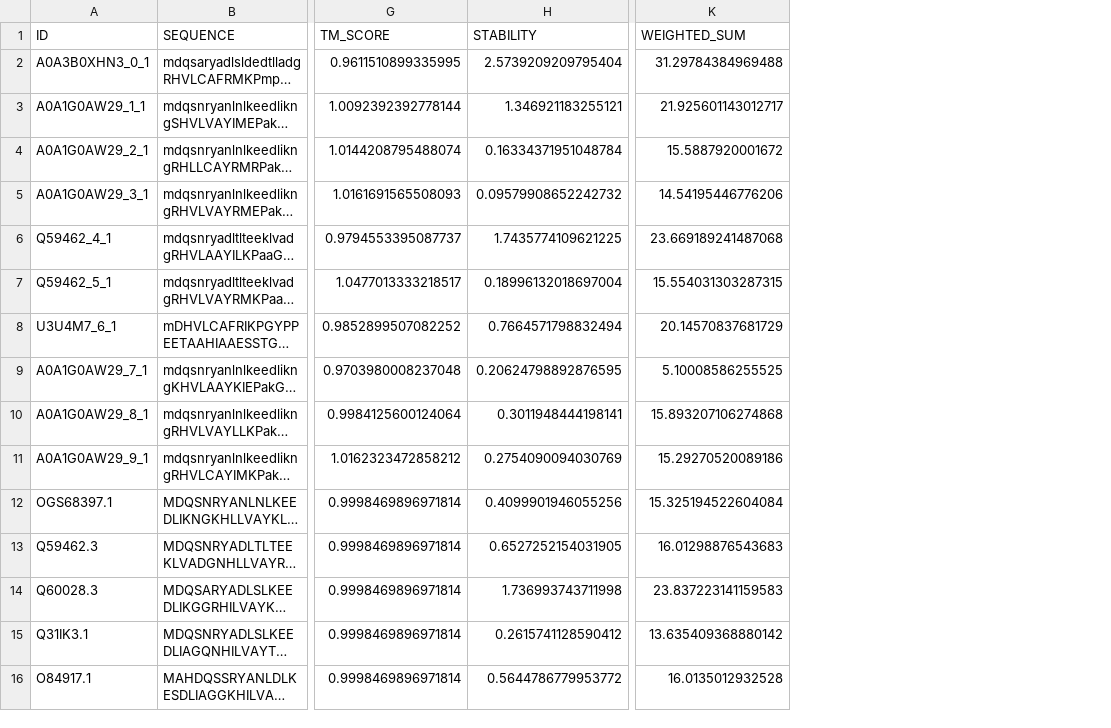
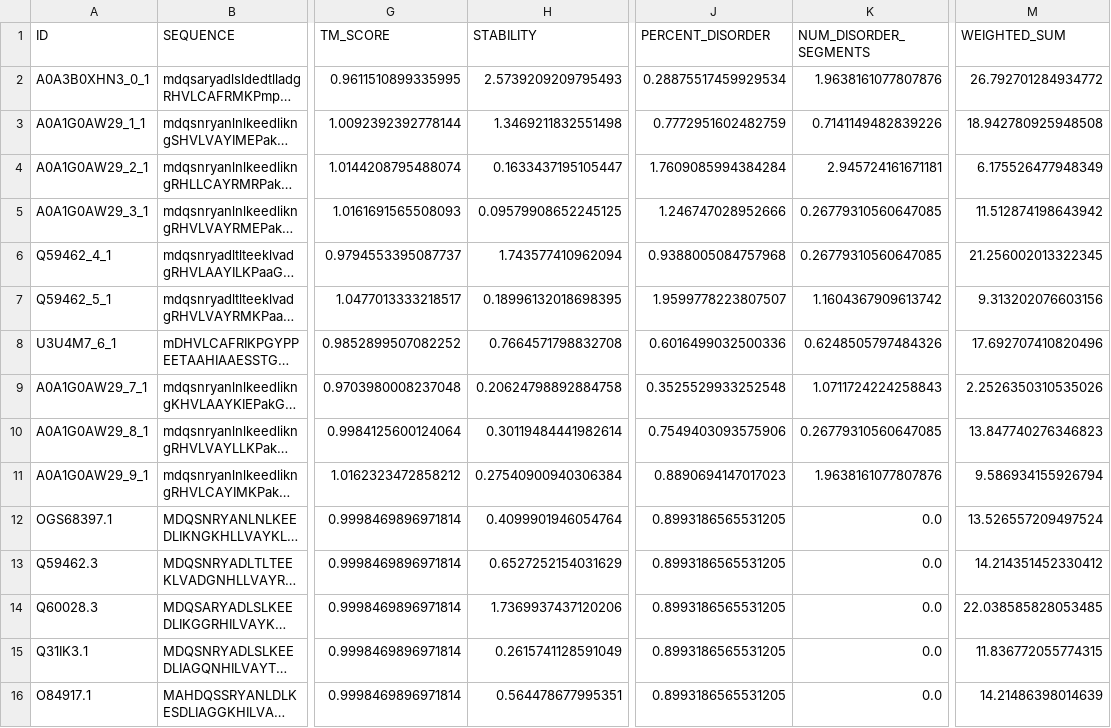
Before and after one commit to emilkack123/BB103X_final, a CSV file: results/weighted_results.csv, drawn as a sheet; only a part is shown, gaps mark what is left out; long unchanged cells end in …; addresses are those after the commit; the diff covers the shown part only; the diff names each change by its address in the sheet, - before the commit and + after, or states it on an @@ line.

```diff
--- a/results/weighted_results.csv
+++ b/results/weighted_results.csv
+column J (PERCENT_DISORDER), rows 2-16: 0.28875517459929534 | 0.7772951602482759 | 1.7609085994384284 | 1.246747028952666 | 0.9388005084757968 | 1.9599778223807507 | 0.6016499032500336 | 0.3525529933252548 | 0.7549403093575906 | 0.8890694147017023 | 0.8993186565531205 | 0.8993186565531205 | 0.8993186565531205 | 0.8993186565531205 | 0.8993186565531205
+column K (NUM_DISORDER_SEGMENTS), rows 2-16: 1.9638161077807876 | 0.7141149482839226 | 2.945724161671181 | 0.26779310560647085 | 0.26779310560647085 | 1.1604367909613742 | 0.6248505797484326 | 1.0711724224258843 | 0.26779310560647085 | 1.9638161077807876 | 0.0 | 0.0 | 0.0 | 0.0 | 0.0
-H2 (STABILITY): 2.5739209209795404
+H2 (STABILITY): 2.5739209209795493
-M2 (WEIGHTED_SUM): 31.29784384969488
+M2 (WEIGHTED_SUM): 26.792701284934772
-H3 (STABILITY): 1.346921183255121
+H3 (STABILITY): 1.3469211832551498
-M3 (WEIGHTED_SUM): 21.925601143012717
+M3 (WEIGHTED_SUM): 18.942780925948508
-H4 (STABILITY): 0.16334371951048784
+H4 (STABILITY): 0.1633437195105447
-M4 (WEIGHTED_SUM): 15.5887920001672
+M4 (WEIGHTED_SUM): 6.175526477948349
-H5 (STABILITY): 0.09579908652242732
+H5 (STABILITY): 0.09579908652245125
-M5 (WEIGHTED_SUM): 14.54195446776206
+M5 (WEIGHTED_SUM): 11.512874198643942
-H6 (STABILITY): 1.7435774109621225
+H6 (STABILITY): 1.743577410962094
-M6 (WEIGHTED_SUM): 23.669189241487068
+M6 (WEIGHTED_SUM): 21.256002013322345
-H7 (STABILITY): 0.18996132018697004
+H7 (STABILITY): 0.18996132018698395
-M7 (WEIGHTED_SUM): 15.554031303287315
+M7 (WEIGHTED_SUM): 9.313202076603156
-H8 (STABILITY): 0.7664571798832494
+H8 (STABILITY): 0.7664571798832708
-M8 (WEIGHTED_SUM): 20.14570837681729
+M8 (WEIGHTED_SUM): 17.692707410820496
-H9 (STABILITY): 0.20624798892876595
+H9 (STABILITY): 0.20624798892884758
-M9 (WEIGHTED_SUM): 5.10008586255525
+M9 (WEIGHTED_SUM): 2.2526350310535026
-H10 (STABILITY): 0.3011948444198141
+H10 (STABILITY): 0.30119484441982614
-M10 (WEIGHTED_SUM): 15.893207106274868
+M10 (WEIGHTED_SUM): 13.847740276346823
-H11 (STABILITY): 0.2754090094030769
+H11 (STABILITY): 0.27540900940306384
-M11 (WEIGHTED_SUM): 15.29270520089186
+M11 (WEIGHTED_SUM): 9.586934155926794
-H12 (STABILITY): 0.4099901946055256
+H12 (STABILITY): 0.4099901946054764
-M12 (WEIGHTED_SUM): 15.325194522604084
+M12 (WEIGHTED_SUM): 13.526557209497524
-H13 (STABILITY): 0.6527252154031905
+H13 (STABILITY): 0.6527252154031629
-M13 (WEIGHTED_SUM): 16.01298876543683
+M13 (WEIGHTED_SUM): 14.214351452330412
-H14 (STABILITY): 1.736993743711998
+H14 (STABILITY): 1.7369937437120206
-M14 (WEIGHTED_SUM): 23.837223141159583
+M14 (WEIGHTED_SUM): 22.038585828053485
-H15 (STABILITY): 0.2615741128590412
+H15 (STABILITY): 0.2615741128591049
-M15 (WEIGHTED_SUM): 13.635409368880142
+M15 (WEIGHTED_SUM): 11.836772055774315
-H16 (STABILITY): 0.5644786779953772
+H16 (STABILITY): 0.564478677995351
-M16 (WEIGHTED_SUM): 16.0135012932528
+M16 (WEIGHTED_SUM): 14.21486398014639
```
Also changed, not shown: 10 edited cells elsewhere in this file, results/confidence_scores.csv, results/disorder_metrics.csv, 9 other files.
